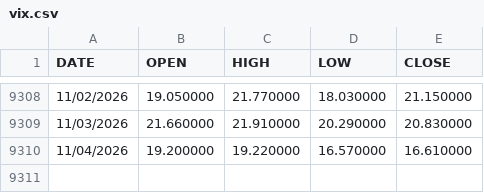
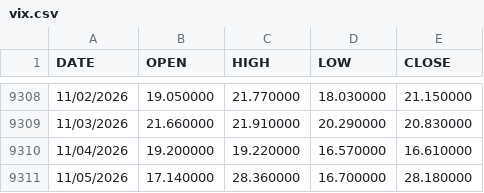
Before and after one commit to mtnihrbp-hue/gold-premium-monitor, a CSV file: data/vix.csv, drawn as a sheet; only a part is shown, gaps mark what is left out; the diff names each change by its address in the sheet, - before the commit and + after, or states it on an @@ line.

```diff
--- a/data/vix.csv
+++ b/data/vix.csv
+row 9311: 11/05/2026 | 17.140000 | 28.360000 | 16.700000 | 28.180000
```
Also changed, not shown: data/gvz.csv, 2 other files.
